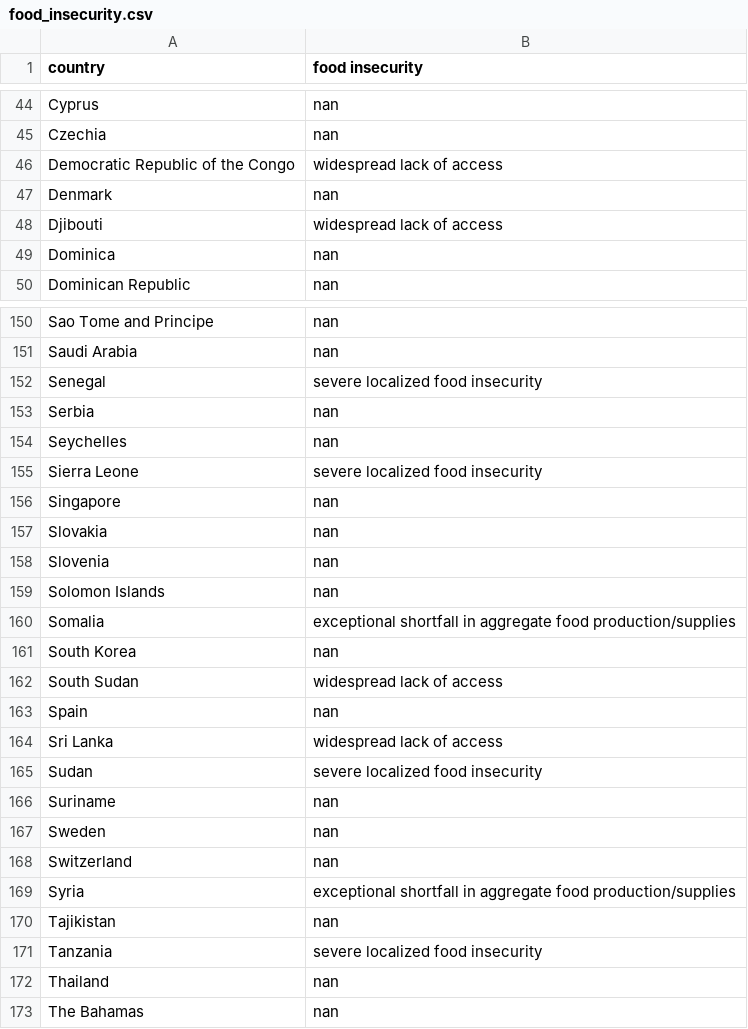
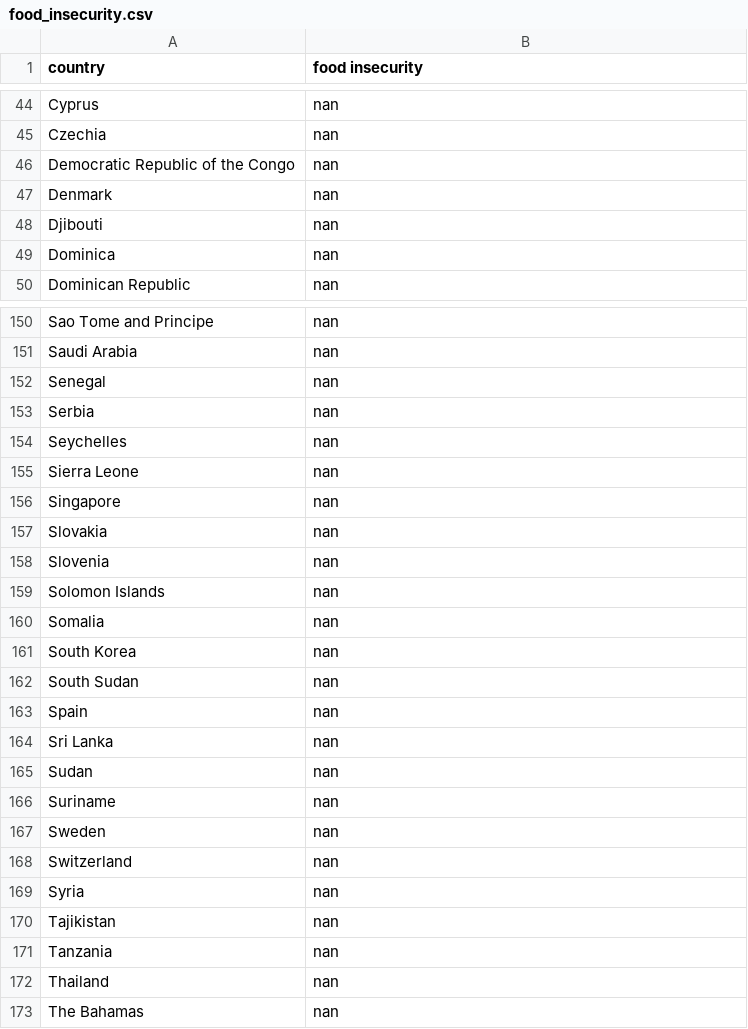
Before and after one commit to farqlia/WorldCountriesProject, a CSV file: data/food_insecurity.csv, drawn as a sheet; only a part is shown, gaps mark what is left out; the diff covers the shown part only.

```diff
--- a/data/food_insecurity.csv
+++ b/data/food_insecurity.csv
@@ -45,5 +45,5 @@ Cyprus,nan
 Czechia,nan
-Democratic Republic of the Congo,widespread lack of access
+Democratic Republic of the Congo,nan
 Denmark,nan
-Djibouti,widespread lack of access
+Djibouti,nan
 Dominica,nan
@@ -151,6 +151,6 @@ Sao Tome and Principe,nan
 Saudi Arabia,nan
-Senegal,severe localized food insecurity
+Senegal,nan
 Serbia,nan
 Seychelles,nan
-Sierra Leone,severe localized food insecurity
+Sierra Leone,nan
 Singapore,nan
@@ -159,8 +159,8 @@ Slovenia,nan
 Solomon Islands,nan
-Somalia,exceptional shortfall in aggregate food production/supplies
+Somalia,nan
 South Korea,nan
-South Sudan,widespread lack of access
+South Sudan,nan
 Spain,nan
-Sri Lanka,widespread lack of access
-Sudan,severe localized food insecurity
+Sri Lanka,nan
+Sudan,nan
 Suriname,nan
@@ -168,5 +168,5 @@ Sweden,nan
 Switzerland,nan
-Syria,exceptional shortfall in aggregate food production/supplies
+Syria,nan
 Tajikistan,nan
-Tanzania,severe localized food insecurity
+Tanzania,nan
 Thailand,nan
```
Also changed, not shown: 33 edited cells elsewhere in this file, data/infant_mortality_rate.csv, data/population_growth_rate.csv, 11 other files.
